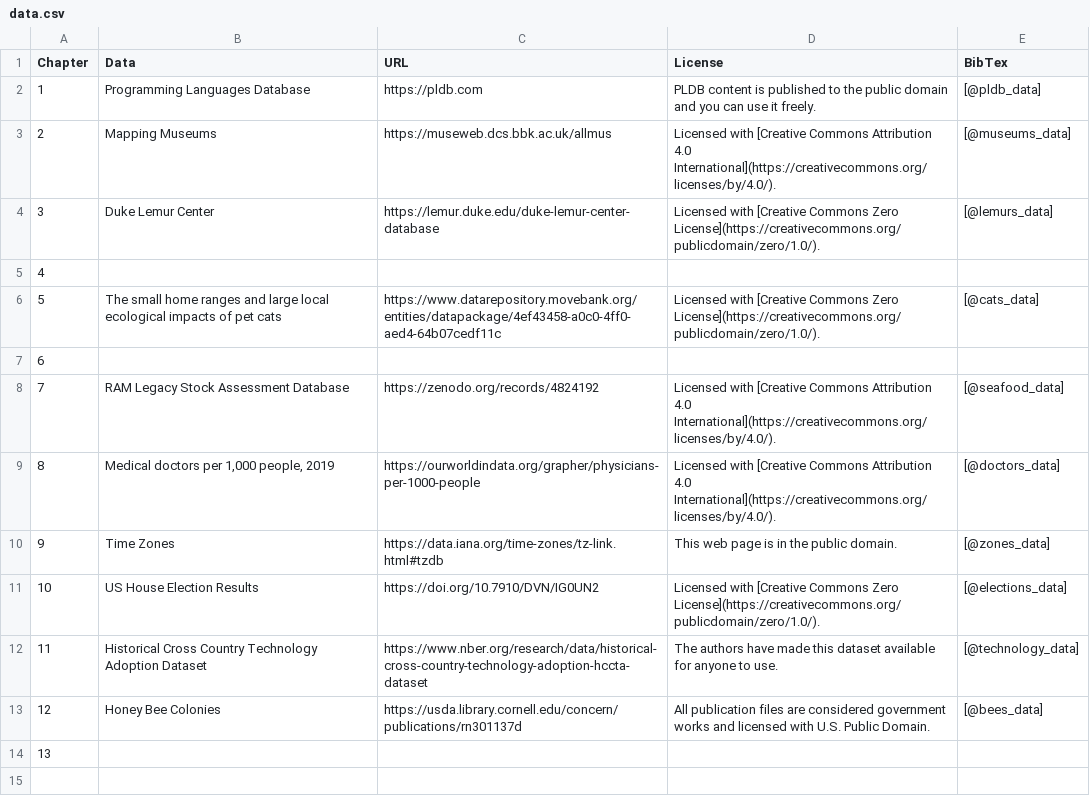
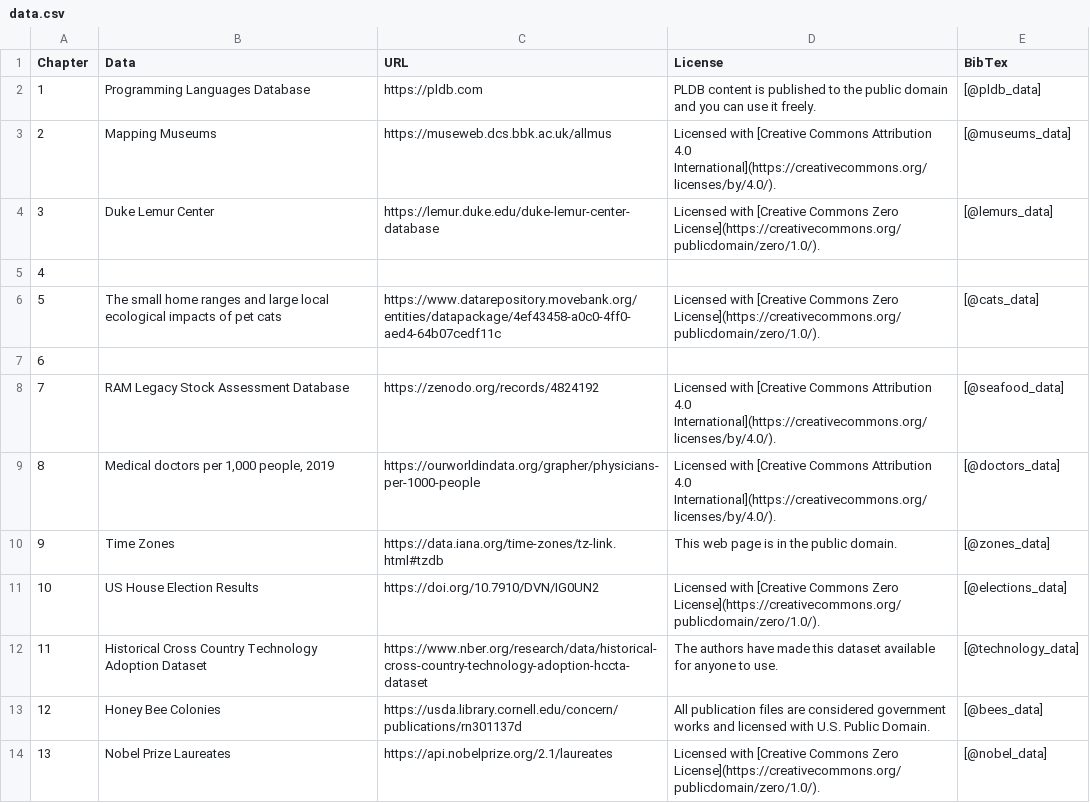
Before and after one commit to nrennie/art-of-viz, a CSV file: data/data.csv, drawn as a sheet.

Commit message:
add nobel data

```diff
--- a/data/data.csv
+++ b/data/data.csv
@@ -13,2 +13,2 @@ Chapter,Data,URL,License,BibTex
 12,Honey Bee Colonies,https://usda.library.cornell.edu/concern/publications/rn301137d ,All publication files are considered government works and licensed with U.S. Public Domain.,[@bees_data]
-13,,,,
+13,Nobel Prize Laureates,https://api.nobelprize.org/2.1/laureates,Licensed with [Creative Commons Zero License](https://creativecommons.org/publicdomain/zero/1.0/).,[@nobel_data]
```
Also changed, not shown: 2 other files.
